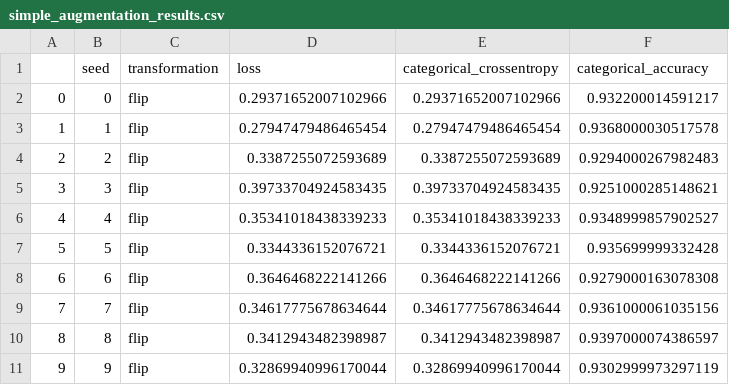
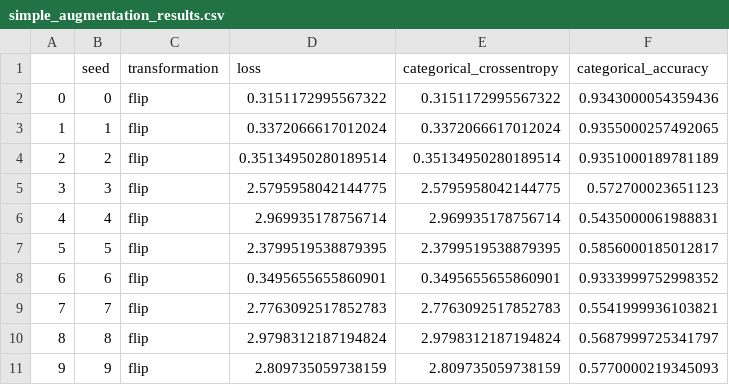
Before and after one commit to SawickiBartosz/DeepLearning2023, a CSV file: Project1/simple_augmentation_results.csv, drawn as a sheet; only a part is shown; the diff covers the shown part only.

Commit message:
repair augmentation

```diff
--- a/Project1/simple_augmentation_results.csv
+++ b/Project1/simple_augmentation_results.csv
@@ -1,11 +1,11 @@
 ,seed,transformation,loss,categorical_crossentropy,categorical_accuracy
-0,0,flip,0.29371652007102966,0.29371652007102966,0.932200014591217
-1,1,flip,0.27947479486465454,0.27947479486465454,0.9368000030517578
-2,2,flip,0.3387255072593689,0.3387255072593689,0.9294000267982483
-3,3,flip,0.39733704924583435,0.39733704924583435,0.9251000285148621
-4,4,flip,0.35341018438339233,0.35341018438339233,0.9348999857902527
-5,5,flip,0.3344336152076721,0.3344336152076721,0.935699999332428
-6,6,flip,0.3646468222141266,0.3646468222141266,0.9279000163078308
-7,7,flip,0.34617775678634644,0.34617775678634644,0.9361000061035156
-8,8,flip,0.3412943482398987,0.3412943482398987,0.9397000074386597
-9,9,flip,0.32869940996170044,0.32869940996170044,0.9302999973297119
+0,0,flip,0.3151172995567322,0.3151172995567322,0.9343000054359436
+1,1,flip,0.3372066617012024,0.3372066617012024,0.9355000257492065
+2,2,flip,0.35134950280189514,0.35134950280189514,0.9351000189781189
+3,3,flip,2.5795958042144775,2.5795958042144775,0.572700023651123
+4,4,flip,2.969935178756714,2.969935178756714,0.5435000061988831
+5,5,flip,2.3799519538879395,2.3799519538879395,0.5856000185012817
+6,6,flip,0.3495655655860901,0.3495655655860901,0.9333999752998352
+7,7,flip,2.7763092517852783,2.7763092517852783,0.5541999936103821
+8,8,flip,2.9798312187194824,2.9798312187194824,0.5687999725341797
+9,9,flip,2.809735059738159,2.809735059738159,0.5770000219345093
```
Also changed, not shown: 60 edited cells elsewhere in this file, 1 other file.
